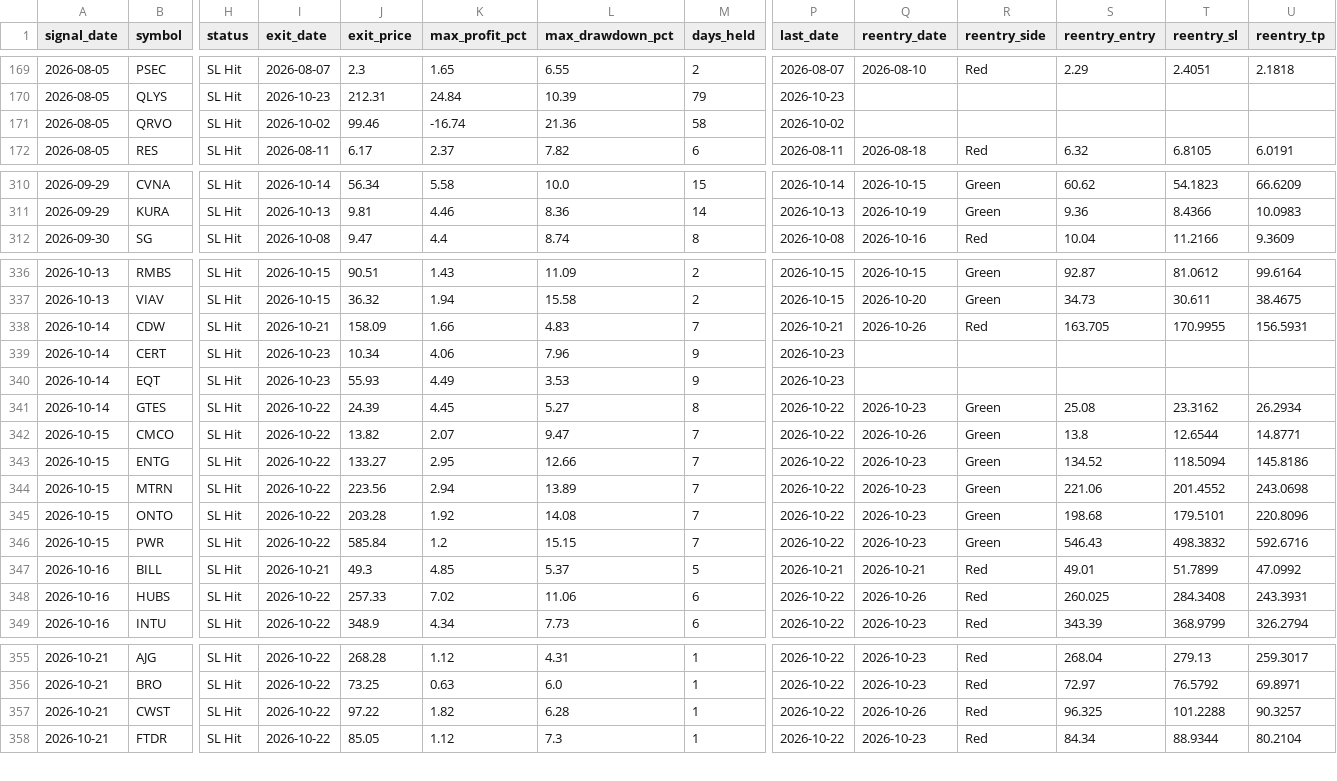
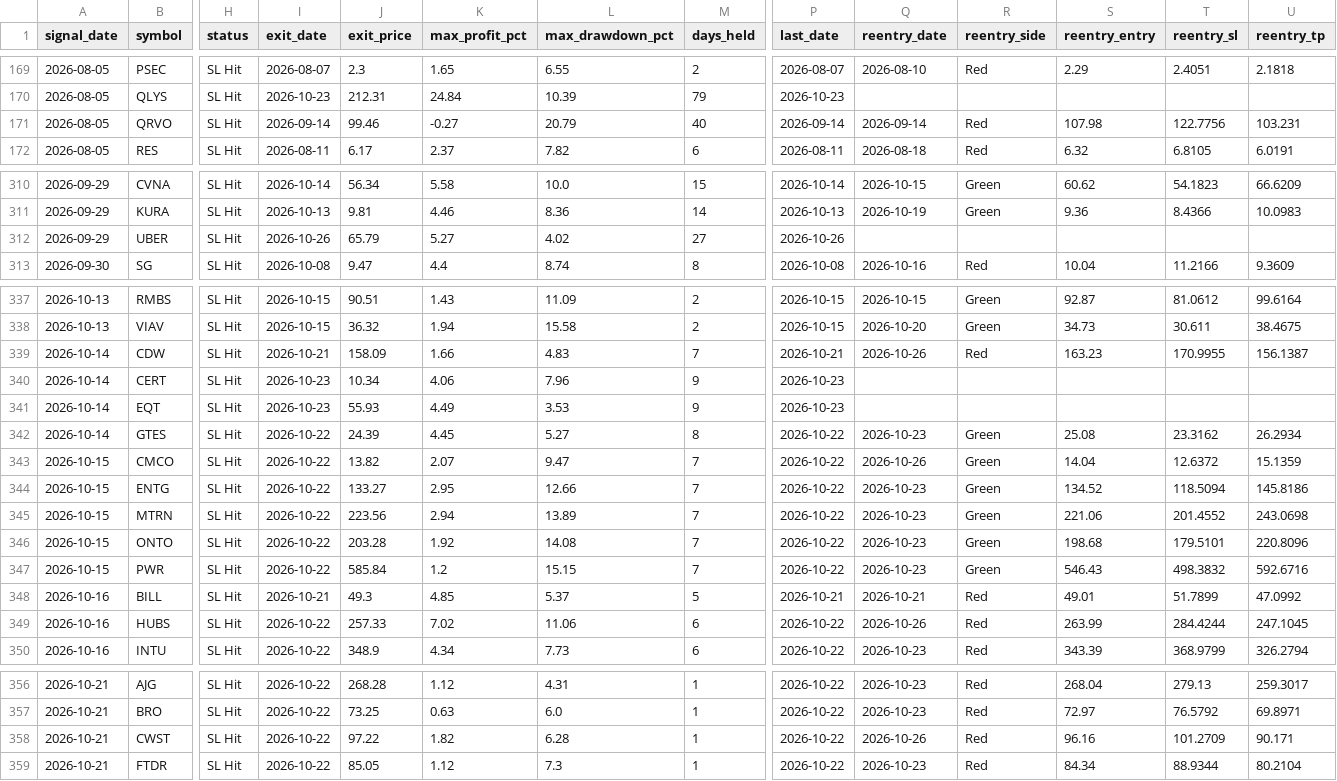
Before and after one commit to faizjio7011-code/checking-trade-signals, a CSV file: report/sl_hit.csv, drawn as a sheet; only a part is shown, gaps mark what is left out; addresses are those after the commit; rows hold the shown columns only; the diff covers the shown part only; the diff names each change by its address in the sheet, - before the commit and + after, or states it on an @@ line.

```diff
--- a/report/sl_hit.csv
+++ b/report/sl_hit.csv
-I171 (exit_date): 2026-10-02
+I171 (exit_date): 2026-09-14
-K171 (max_profit_pct): -16.74
+K171 (max_profit_pct): -0.27
-L171 (max_drawdown_pct): 21.36
+L171 (max_drawdown_pct): 20.79
-M171 (days_held): 58
+M171 (days_held): 40
-P171 (last_date): 2026-10-02
+P171 (last_date): 2026-09-14
-Q171 (reentry_date): (empty)
+Q171 (reentry_date): 2026-09-14
-R171 (reentry_side): (empty)
+R171 (reentry_side): Red
-S171 (reentry_entry): (empty)
+S171 (reentry_entry): 107.98
-T171 (reentry_sl): (empty)
+T171 (reentry_sl): 122.7756
-U171 (reentry_tp): (empty)
+U171 (reentry_tp): 103.231
+row 312: 2026-09-29 | UBER | SL Hit | 2026-10-26 | 65.79 | 5.27 | 4.02 | 27 | 2026-10-26
-S339 (reentry_entry): 163.705
+S339 (reentry_entry): 163.23
-U339 (reentry_tp): 156.5931
+U339 (reentry_tp): 156.1387
-S343 (reentry_entry): 13.8
+S343 (reentry_entry): 14.04
-T343 (reentry_sl): 12.6544
+T343 (reentry_sl): 12.6372
-U343 (reentry_tp): 14.8771
+U343 (reentry_tp): 15.1359
-S349 (reentry_entry): 260.025
+S349 (reentry_entry): 263.99
-T349 (reentry_sl): 284.3408
+T349 (reentry_sl): 284.4244
-U349 (reentry_tp): 243.3931
+U349 (reentry_tp): 247.1045
-S358 (reentry_entry): 96.325
+S358 (reentry_entry): 96.16
-T358 (reentry_sl): 101.2288
+T358 (reentry_sl): 101.2709
-U358 (reentry_tp): 90.3257
+U358 (reentry_tp): 90.171
```
Also changed, not shown: 2 edited cells elsewhere in this file, report/reentry.csv, report/trade_performance.csv, 7 other files.
